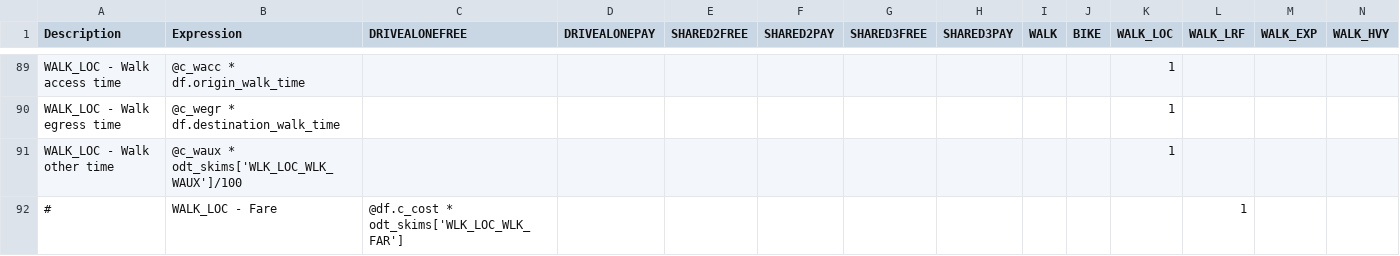
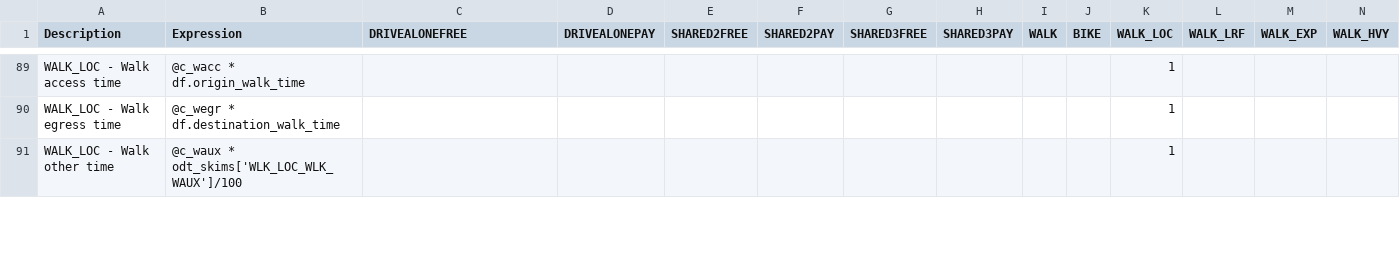
Before and after one commit to LBNL-UCB-STI/activitysim-configs-austin, a CSV file: configs/trip_mode_choice.csv, drawn as a sheet; only a part is shown, gaps mark what is left out; rows hold the shown columns only; the diff covers the shown part only; the diff names each change by its address in the sheet, - before the commit and + after, or states it on an @@ line.

```diff
--- a/configs/trip_mode_choice.csv
+++ b/configs/trip_mode_choice.csv
-row 92: # | WALK_LOC - Fare | @df.c_cost * odt_skims['WLK_LOC_WLK_FAR'] |  |  |  |  |  |  |  |  | 1
```
Also changed, not shown: 7 removed rows and 14 edited cells elsewhere in this file, configs/tour_mode_choice.csv, configs/tour_mode_choice_coeffs.csv, 6 other files.
